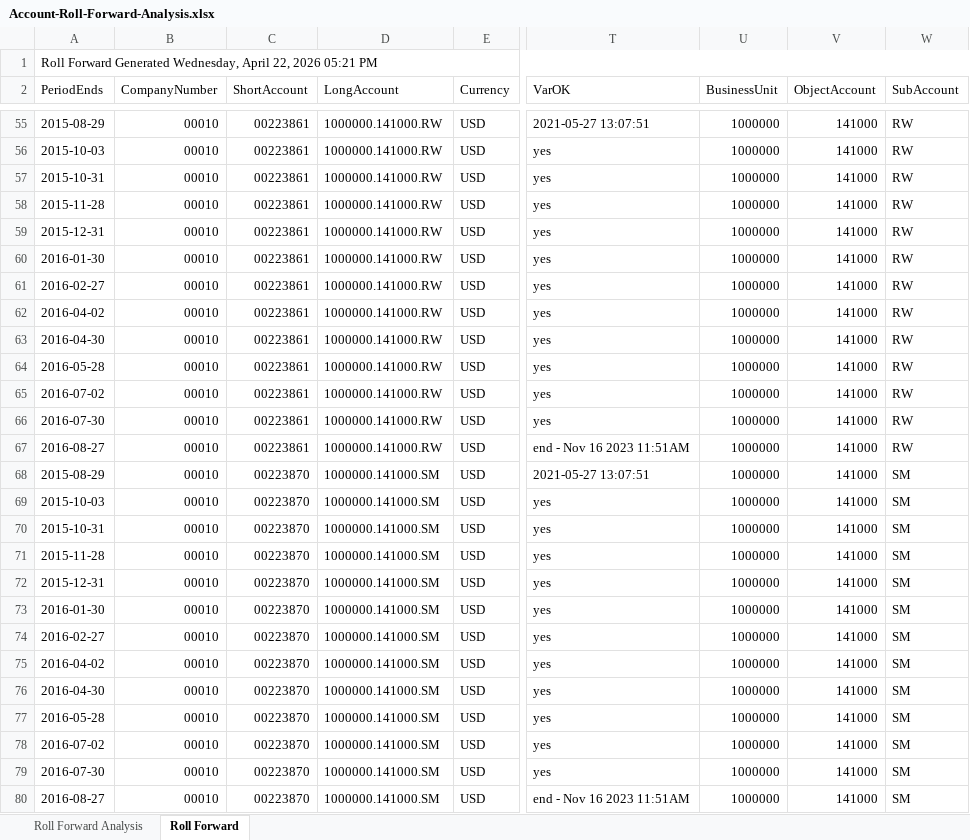
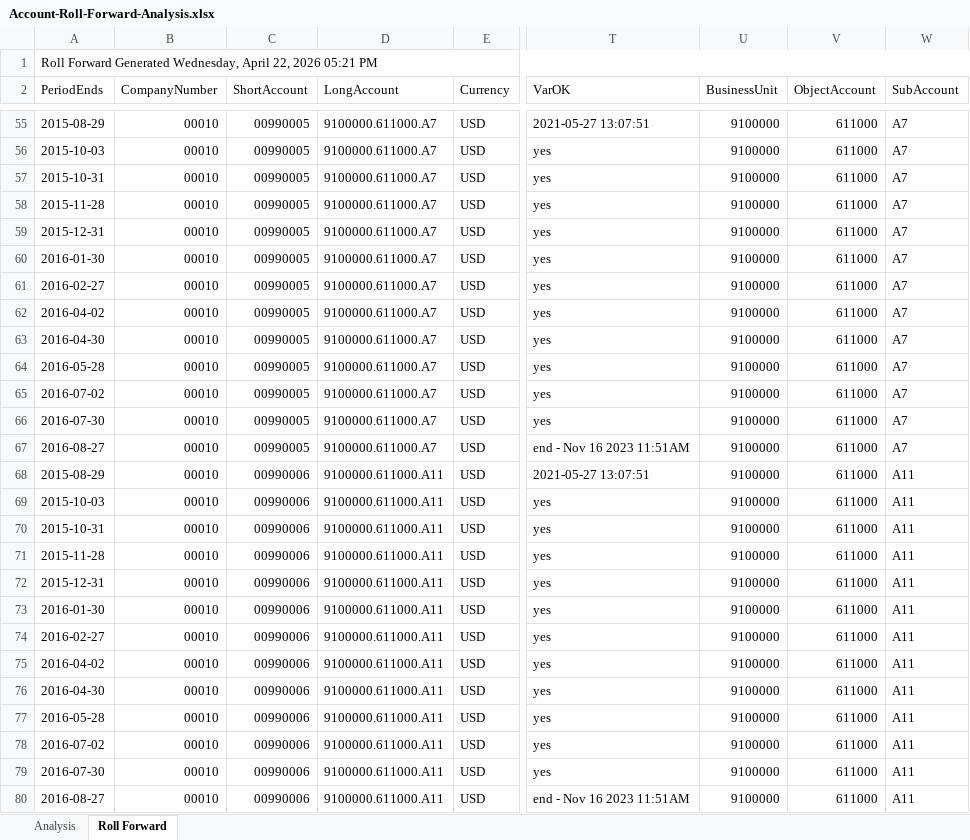
Before and after one commit to RapidReconciler/RapidReconciler-AI, an Excel workbook: Analysis Examples/Account-Roll-Forward-Analysis.xlsx, sheet Roll Forward, drawn as a sheet; only a part is shown, gaps mark what is left out; values as stored, in another font and other column widths than the file's, no cell formats; the diff covers the shown part only; the diff names each change by its address in the sheet, - before the commit and + after, or states it on an @@ line.

```diff
--- a/Analysis Examples/Account-Roll-Forward-Analysis.xlsx (sheet Roll Forward)
+++ b/Analysis Examples/Account-Roll-Forward-Analysis.xlsx (sheet Roll Forward)
-sheet tab: Roll Forward Analysis
+sheet tab: Analysis
-C55:C67 (ShortAccount): 00223861
+C55:C67 (ShortAccount): 00990005
-D55:D67 (LongAccount): 1000000.141000.RW
+D55:D67 (LongAccount): 9100000.611000.A7
-U55:U80 (BusinessUnit): 1000000
+U55:U80 (BusinessUnit): 9100000
-V55:V80 (ObjectAccount): 141000
+V55:V80 (ObjectAccount): 611000
-W55:W67 (SubAccount): RW
+W55:W67 (SubAccount): A7
-C68:C80 (ShortAccount): 00223870
+C68:C80 (ShortAccount): 00990006
-D68:D80 (LongAccount): 1000000.141000.SM
+D68:D80 (LongAccount): 9100000.611000.A11
-W68:W80 (SubAccount): SM
+W68:W80 (SubAccount): A11
```
Also changed, not shown: 793 edited cells elsewhere in this sheet, sheet Analysis, cell formats, charts or pictures, Analysis Examples/DMAAI-Analysis.xlsx, Analysis Examples/End-of-Day-Analysis.xlsx, 10 other files.
